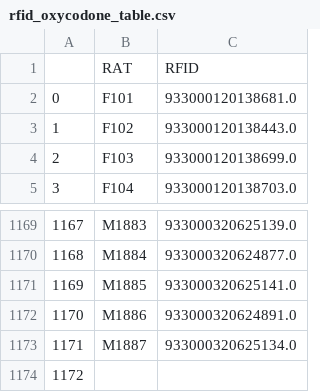
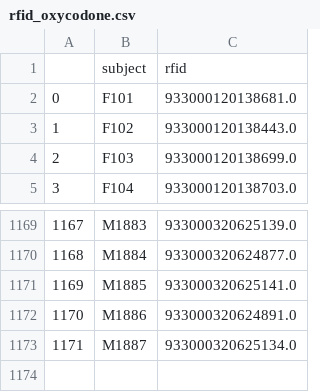
Before and after one commit to 3c-lab/operant-data-pipeline, a CSV file: data_preprocessing/rfid_oxycodone.csv (was data_preprocessing/rfid_data/rfid_oxycodone_table.csv), drawn as a sheet; only a part is shown, gaps mark what is left out; removed rows and columns are numbered as before the commit, all else as after; the diff names each change by its address in the sheet, - before the commit and + after, or states it on an @@ line.

```diff
--- a/data_preprocessing/rfid_data/rfid_oxycodone_table.csv
+++ b/data_preprocessing/rfid_oxycodone.csv
-row 1:  | RAT | RFID
+row 1:  | subject | rfid
-row 1174: 1172
```
Also changed, not shown: data_preprocessing/rfid_cocaine.csv, 9 other files.
